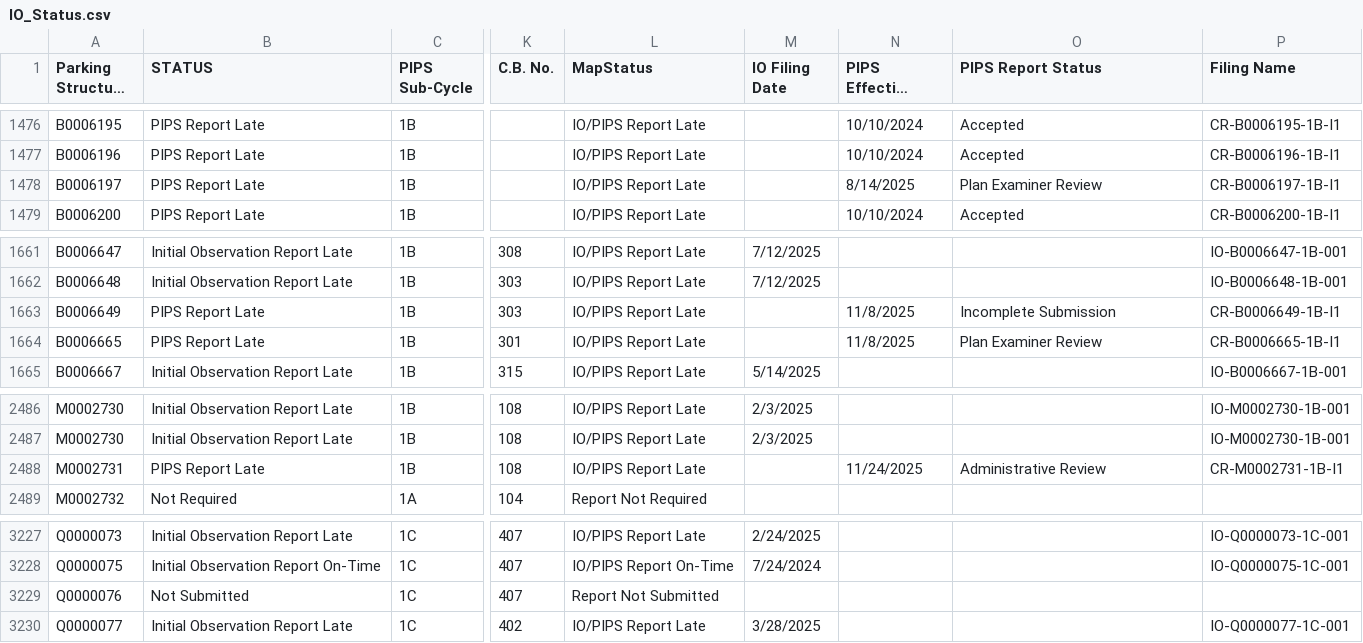
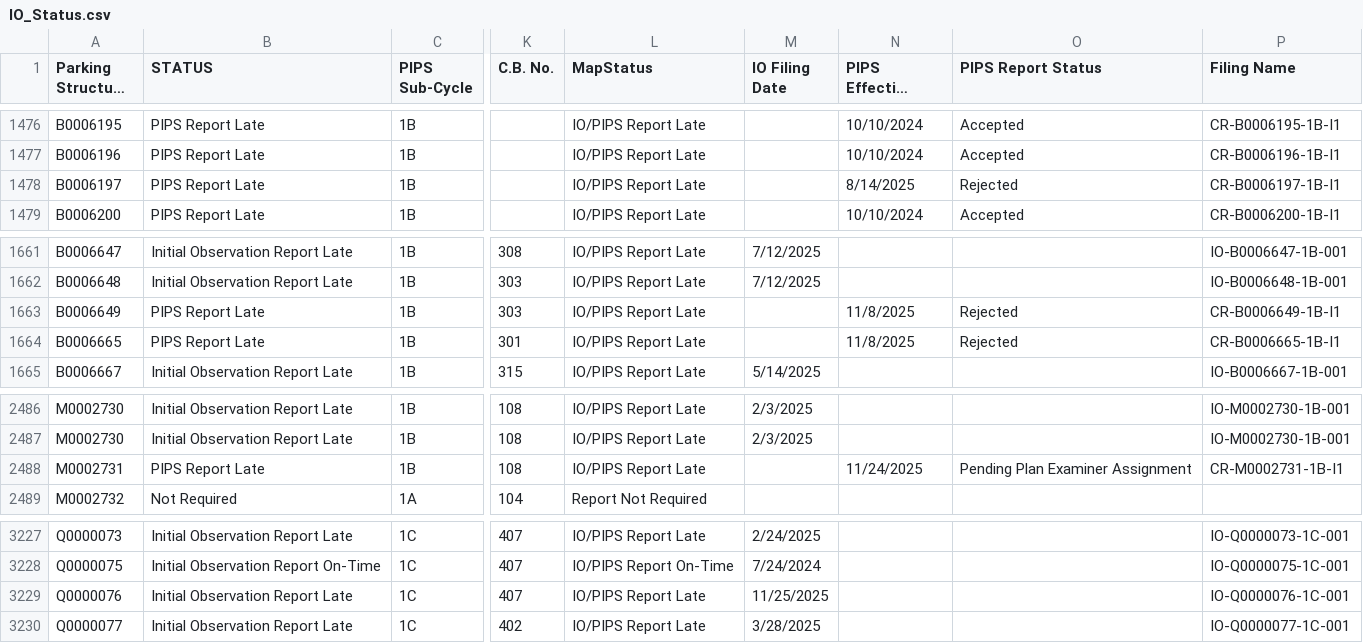
Before and after one commit to NYCDOB/ParkingStructures_InitialObservationReports, a CSV file: data/IO_Status.csv, drawn as a sheet; only a part is shown, gaps mark what is left out; long unchanged cells end in …; the diff names each change by its address in the sheet, - before the commit and + after, or states it on an @@ line.

Commit message:
update from script Wed 11/26/2025  6:51:43.75, 5983 rows

```diff
--- a/data/IO_Status.csv
+++ b/data/IO_Status.csv
-O1478 (PIPS Report Status): Plan Examiner Review
+O1478 (PIPS Report Status): Rejected
-O1663 (PIPS Report Status): Incomplete Submission
+O1663 (PIPS Report Status): Rejected
-O1664 (PIPS Report Status): Plan Examiner Review
+O1664 (PIPS Report Status): Rejected
-O2488 (PIPS Report Status): Administrative Review
+O2488 (PIPS Report Status): Pending Plan Examiner Assignment
-B3229 (STATUS): Not Submitted
+B3229 (STATUS): Initial Observation Report Late
-L3229 (MapStatus): Report Not Submitted
+L3229 (MapStatus): IO/PIPS Report Late
-M3229 (IO Filing Date): (empty)
+M3229 (IO Filing Date): 11/25/2025
-P3229 (Filing Name): (empty)
+P3229 (Filing Name): IO-Q0000076-1C-001
```
